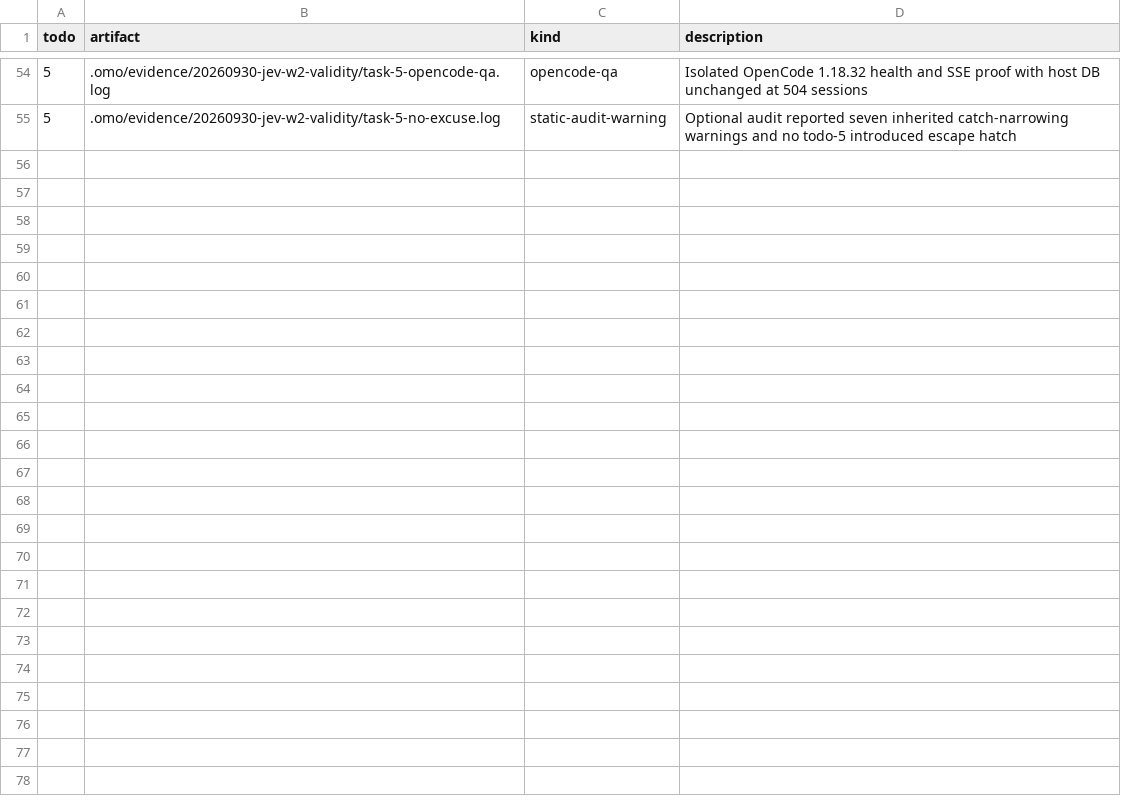
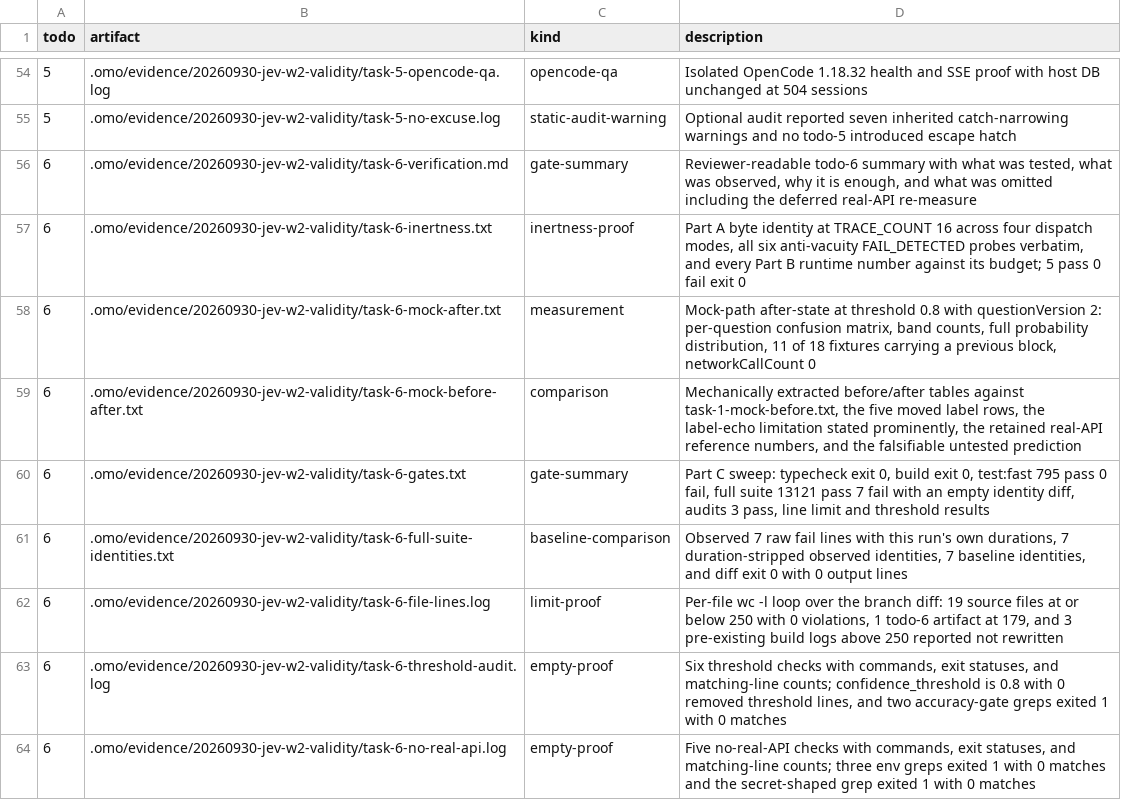
Before and after one commit to mislavivanda/oh-my-openagent, a TSV file: .omo/evidence/20260930-jev-w2-validity/MANIFEST.tsv, drawn as a sheet; only a part is shown, gaps mark what is left out.

Commit message:
test(jev): re-measure completion-continuation on the mock path

```diff
--- a/.omo/evidence/20260930-jev-w2-validity/MANIFEST.tsv
+++ b/.omo/evidence/20260930-jev-w2-validity/MANIFEST.tsv
@@ -55 +55,10 @@ todo	artifact	kind	description
 5	.omo/evidence/20260930-jev-w2-validity/task-5-no-excuse.log	static-audit-warning	Optional audit reported seven inherited catch-narrowing warnings and no todo-5 introduced escape hatch
+6	.omo/evidence/20260930-jev-w2-validity/task-6-verification.md	gate-summary	Reviewer-readable todo-6 summary with what was tested, what was observed, why it is enough, and what was omitted including the deferred real-API re-measure
+6	.omo/evidence/20260930-jev-w2-validity/task-6-inertness.txt	inertness-proof	Part A byte identity at TRACE_COUNT 16 across four dispatch modes, all six anti-vacuity FAIL_DETECTED probes verbatim, and every Part B runtime number against its budget; 5 pass 0 fail exit 0
+6	.omo/evidence/20260930-jev-w2-validity/task-6-mock-after.txt	measurement	Mock-path after-state at threshold 0.8 with questionVersion 2: per-question confusion matrix, band counts, full probability distribution, 11 of 18 fixtures carrying a previous block, networkCallCount 0
+6	.omo/evidence/20260930-jev-w2-validity/task-6-mock-before-after.txt	comparison	Mechanically extracted before/after tables against task-1-mock-before.txt, the five moved label rows, the label-echo limitation stated prominently, the retained real-API reference numbers, and the falsifiable untested prediction
+6	.omo/evidence/20260930-jev-w2-validity/task-6-gates.txt	gate-summary	Part C sweep: typecheck exit 0, build exit 0, test:fast 795 pass 0 fail, full suite 13121 pass 7 fail with an empty identity diff, audits 3 pass, line limit and threshold results
+6	.omo/evidence/20260930-jev-w2-validity/task-6-full-suite-identities.txt	baseline-comparison	Observed 7 raw fail lines with this run's own durations, 7 duration-stripped observed identities, 7 baseline identities, and diff exit 0 with 0 output lines
+6	.omo/evidence/20260930-jev-w2-validity/task-6-file-lines.log	limit-proof	Per-file wc -l loop over the branch diff: 19 source files at or below 250 with 0 violations, 1 todo-6 artifact at 179, and 3 pre-existing build logs above 250 reported not rewritten
+6	.omo/evidence/20260930-jev-w2-validity/task-6-threshold-audit.log	empty-proof	Six threshold checks with commands, exit statuses, and matching-line counts; confidence_threshold is 0.8 with 0 removed threshold lines, and two accuracy-gate greps exited 1 with 0 matches
+6	.omo/evidence/20260930-jev-w2-validity/task-6-no-real-api.log	empty-proof	Five no-real-API checks with commands, exit statuses, and matching-line counts; three env greps exited 1 with 0 matches and the secret-shaped grep exited 1 with 0 matches
```
Also changed, not shown: 11 other files.
